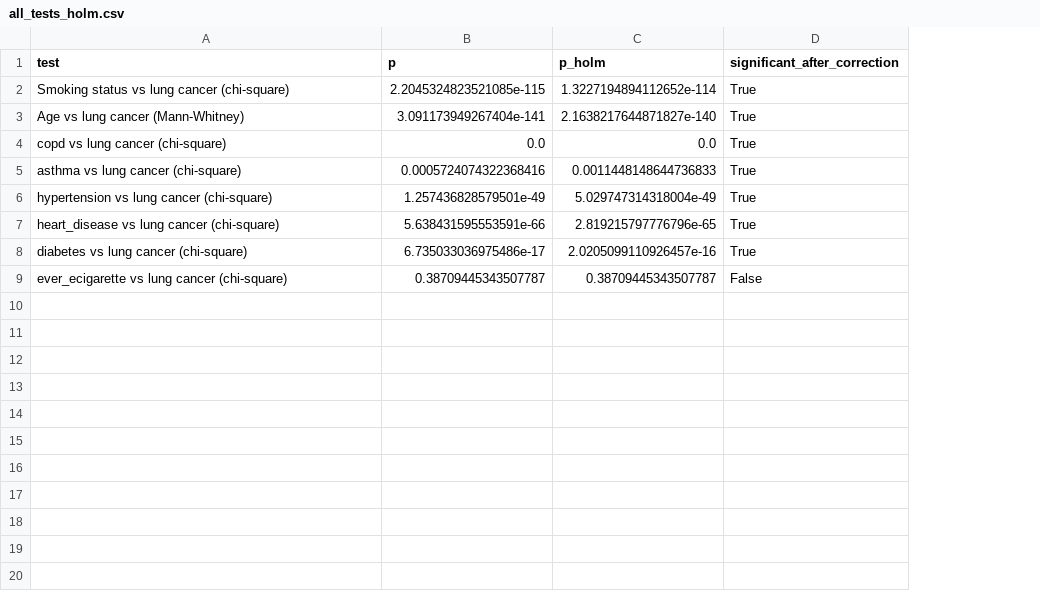
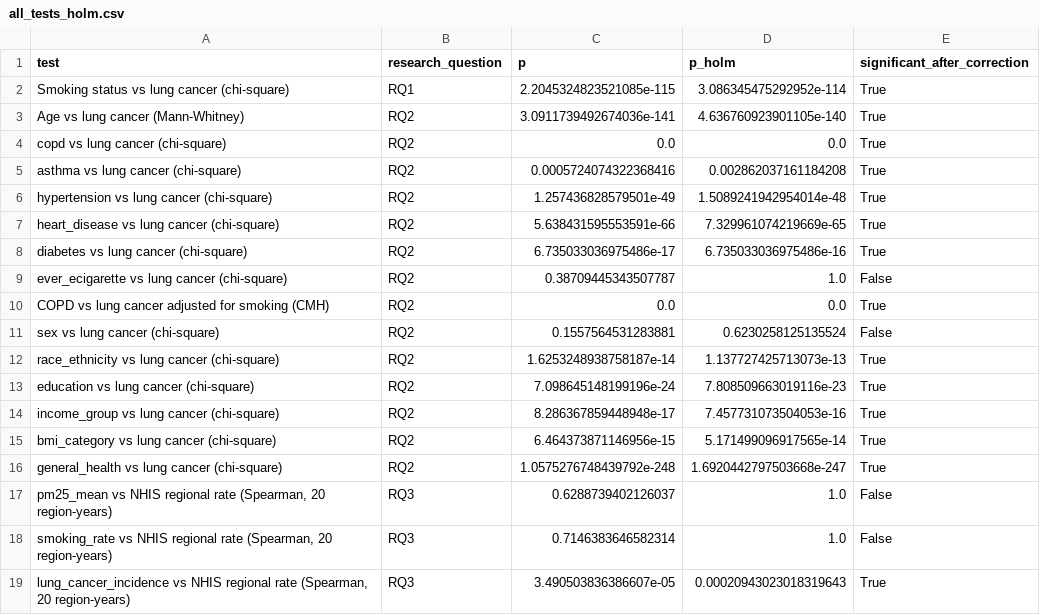
Before and after one commit to ZeinebMegaadi/Lung-cancer-early-detection, a CSV file: reports/tables/all_tests_holm.csv, drawn as a sheet; addresses are those after the commit; the diff names each change by its address in the sheet, - before the commit and + after, or states it on an @@ line.

Commit message:
Add EDA gaps, near-constant filter, PCA, research questions and success criteria

```diff
--- a/reports/tables/all_tests_holm.csv
+++ b/reports/tables/all_tests_holm.csv
+column B (research_question), rows 2-9: RQ1 | RQ2 | RQ2 | RQ2 | RQ2 | RQ2 | RQ2 | RQ2
-D2 (p_holm): 1.3227194894112652e-114
+D2 (p_holm): 3.086345475292952e-114
-C3 (p): 3.091173949267404e-141
+C3 (p): 3.0911739492674036e-141
-D3 (p_holm): 2.1638217644871827e-140
+D3 (p_holm): 4.636760923901105e-140
-D5 (p_holm): 0.0011448148644736833
+D5 (p_holm): 0.002862037161184208
-D6 (p_holm): 5.029747314318004e-49
+D6 (p_holm): 1.5089241942954014e-48
-D7 (p_holm): 2.819215797776796e-65
+D7 (p_holm): 7.329961074219669e-65
-D8 (p_holm): 2.0205099110926457e-16
+D8 (p_holm): 6.735033036975486e-16
-D9 (p_holm): 0.38709445343507787
+D9 (p_holm): 1.0
+row 10: COPD vs lung cancer adjusted for smoking (CMH) | RQ2 | 0.0 | 0.0 | True
+row 11: sex vs lung cancer (chi-square) | RQ2 | 0.1557564531283881 | 0.6230258125135524 | False
+row 12: race_ethnicity vs lung cancer (chi-square) | RQ2 | 1.6253248938758187e-14 | 1.137727425713073e-13 | True
+row 13: education vs lung cancer (chi-square) | RQ2 | 7.098645148199196e-24 | 7.808509663019116e-23 | True
+row 14: income_group vs lung cancer (chi-square) | RQ2 | 8.286367859448948e-17 | 7.457731073504053e-16 | True
+row 15: bmi_category vs lung cancer (chi-square) | RQ2 | 6.464373871146956e-15 | 5.171499096917565e-14 | True
+row 16: general_health vs lung cancer (chi-square) | RQ2 | 1.0575276748439792e-248 | 1.6920442797503668e-247 | True
+row 17: pm25_mean vs NHIS regional rate (Spearman, 20 region-years) | RQ3 | 0.6288739402126037 | 1.0 | False
+row 18: smoking_rate vs NHIS regional rate (Spearman, 20 region-years) | RQ3 | 0.7146383646582314 | 1.0 | False
+row 19: lung_cancer_incidence vs NHIS regional rate (Spearman, 20 region-years) | RQ3 | 3.490503836386607e-05 | 0.00020943023018319643 | True
```
Also changed, not shown: data/clean/before_after_summary.csv, data/clean/final_features.csv, 40 other files.
